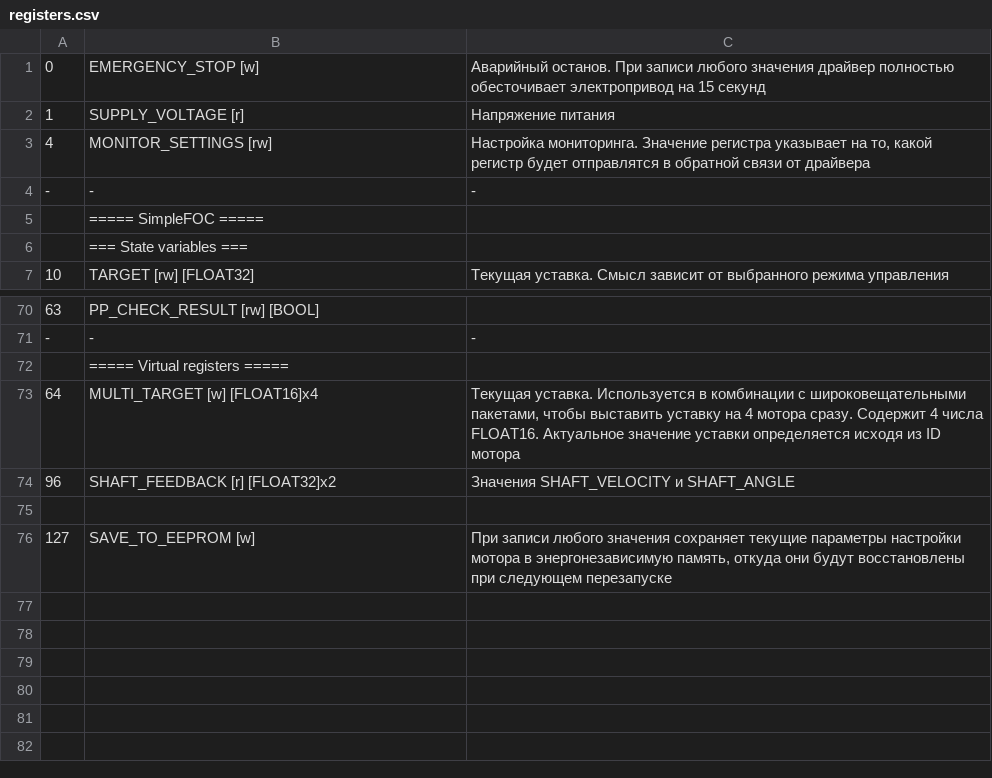
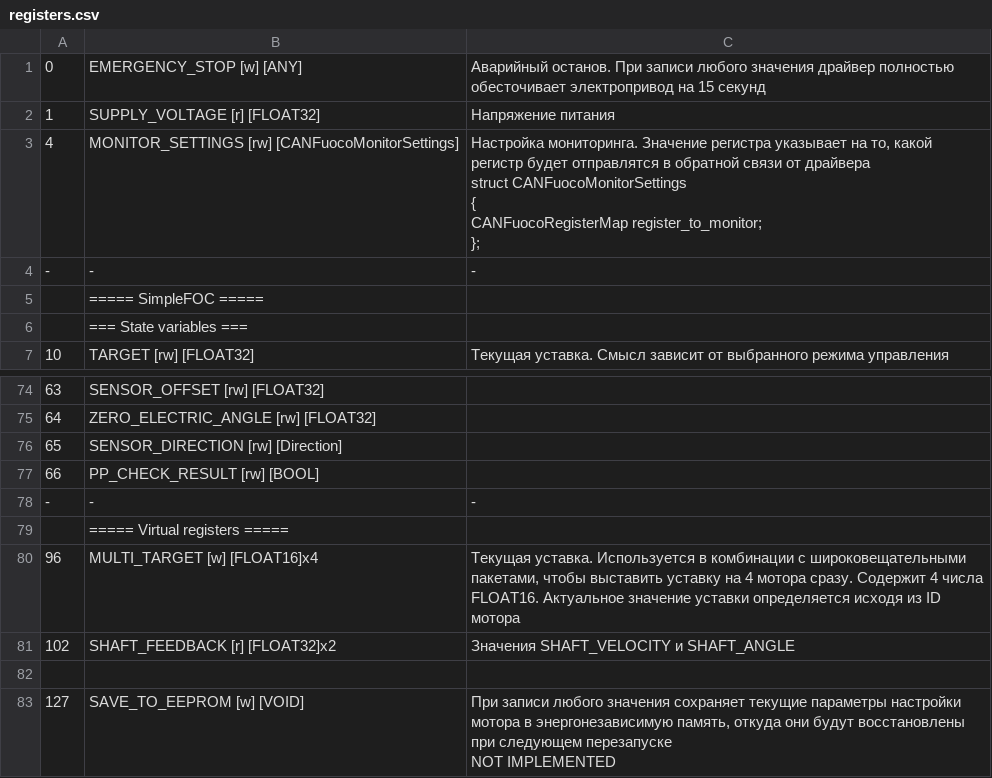
Before and after one commit to SPbUnited/BLDC_SimpleFOC, a CSV file: registers.csv, drawn as a sheet; only a part is shown, gaps mark what is left out; addresses are those after the commit; ↵ is a line break in a cell; the diff covers the shown part only; the diff names each change by its address in the sheet, - before the commit and + after, or states it on an @@ line.

Commit message:
migrate to CANFuoco v0.2.1

```diff
--- a/registers.csv
+++ b/registers.csv
-B1: EMERGENCY_STOP [w]
+B1: EMERGENCY_STOP [w] [ANY]
-B2: SUPPLY_VOLTAGE [r]
+B2: SUPPLY_VOLTAGE [r] [FLOAT32]
-B3: MONITOR_SETTINGS [rw]
+B3: MONITOR_SETTINGS [rw] [CANFuocoMonitorSettings]
-C3: …от драйвера
+C3: …от драйвера ↵ struct CANFuocoMonitorSettings ↵ { ↵ CANFuocoRegisterMap register_to_monitor; ↵ };
-B74: PP_CHECK_RESULT [rw] [BOOL]
+B74: SENSOR_OFFSET [rw] [FLOAT32]
+row 75: 64 | ZERO_ELECTRIC_ANGLE [rw] [FLOAT32]
+row 76: 65 | SENSOR_DIRECTION [rw] [Direction]
+row 77: 66 | PP_CHECK_RESULT [rw] [BOOL]
-A80: 64
+A80: 96
-A81: 96
+A81: 102
-B83: SAVE_TO_EEPROM [w]
+B83: SAVE_TO_EEPROM [w] [VOID]
-C83: …следующем перезапуске
+C83: …следующем перезапуске ↵ NOT IMPLEMENTED
```
Also changed, not shown: 12 added rows, 8 removed rows and 11 edited cells elsewhere in this file, 1 other file.
